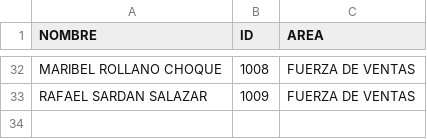
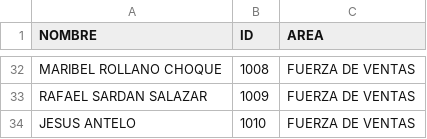
Before and after one commit to luispabloln/biometricohupa, a CSV file: usuarios.csv, drawn as a sheet; only a part is shown, gaps mark what is left out; the diff names each change by its address in the sheet, - before the commit and + after, or states it on an @@ line.

```diff
--- a/usuarios.csv
+++ b/usuarios.csv
+row 34: JESUS ANTELO | 1010 | FUERZA DE VENTAS
```
Also changed, not shown: 1 other file.
